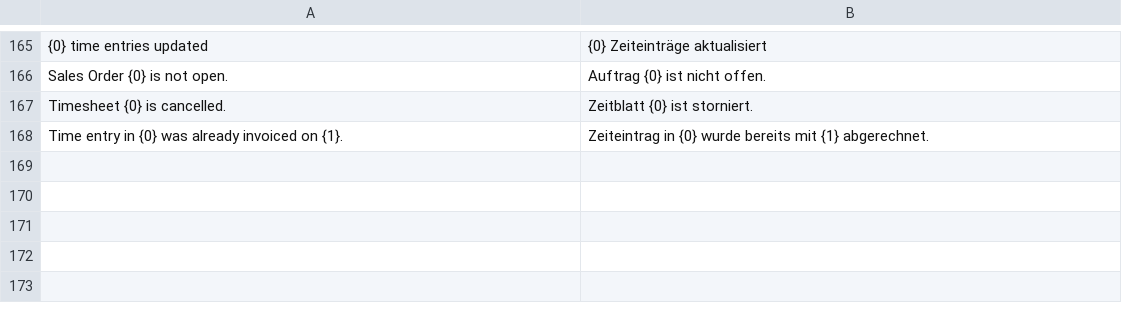
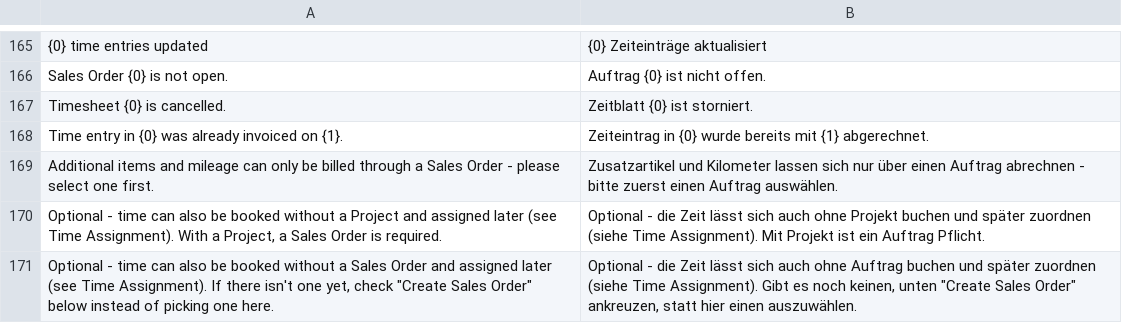
Before and after one commit to Michael-Bockhoff-GmbH/fieldservice, a CSV file: fieldservice/translations/de.csv, drawn as a sheet; only a part is shown, gaps mark what is left out; the diff names each change by its address in the sheet, - before the commit and + after, or states it on an @@ line.

```diff
--- a/fieldservice/translations/de.csv
+++ b/fieldservice/translations/de.csv
+row 169: Additional items and mileage can only be billed through a Sales Order - please select one first. | Zusatzartikel und Kilometer lassen sich nur über einen Auftrag abrechnen - bitte zuerst einen Auftrag auswählen.
+row 170: Optional - time can also be booked without a Project and assigned later (see Time Assignment). With a Project, a Sales Order is required. | Optional - die Zeit lässt sich auch ohne Projekt buchen und später zuordnen (siehe Time Assignment). Mit Projekt ist ein Auftrag Pflicht.
+row 171: Optional - time can also be booked without a Sales Order and assigned later (see Time Assignment). If there isn't one yet, check "Create Sales Order" below instead of picking one here. | Optional - die Zeit lässt sich auch ohne Auftrag buchen und später zuordnen (siehe Time Assignment). Gibt es noch keinen, unten "Create Sales Order" ankreuzen, statt hier einen auszuwählen.
```
Also changed, not shown: 3 other files.
